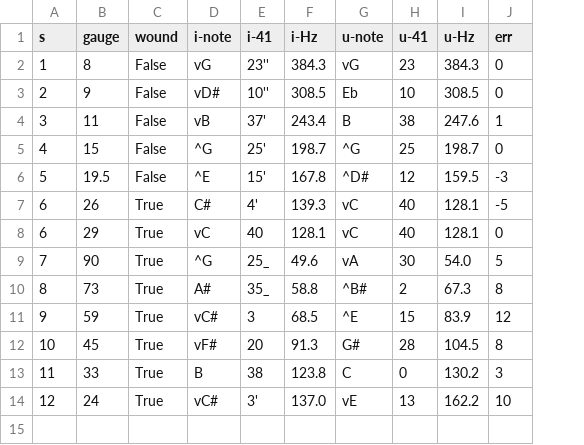
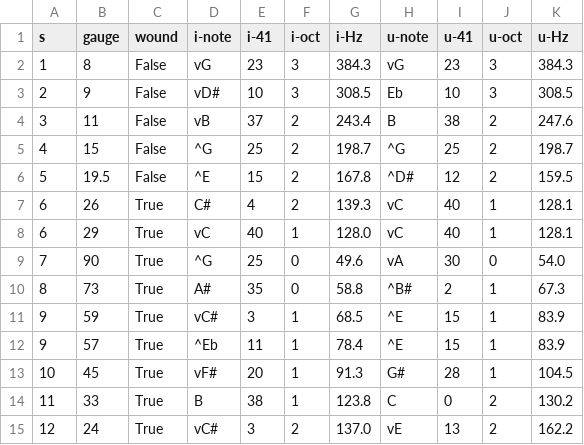
Before and after one commit to JeffreyBenjaminBrown/gauge-freq, a CSV file: data/input.csv, drawn as a sheet; removed rows and columns are numbered as before the commit, all else as after; the diff names each change by its address in the sheet, - before the commit and + after, or states it on an @@ line.

```diff
--- a/data/input.csv
+++ b/data/input.csv
+column F (i-oct), rows 2-11: 3 | 3 | 2 | 2 | 2 | 2 | 1 | 0 | 0 | 1; rows 13-15: 1 | 1 | 2
+column J (u-oct), rows 2-11: 3 | 3 | 2 | 2 | 2 | 1 | 1 | 0 | 1 | 1; rows 13-15: 1 | 2 | 2
-column J (err), rows 2-14: 0 | 0 | 1 | 0 | -3 | -5 | 0 | 5 | 8 | 12 | 8 | 3 | 10
-E2 (i-41): 23''
+E2 (i-41): 23
-E3 (i-41): 10''
+E3 (i-41): 10
-E4 (i-41): 37'
+E4 (i-41): 37
-E5 (i-41): 25'
+E5 (i-41): 25
-E6 (i-41): 15'
+E6 (i-41): 15
-E7 (i-41): 4'
+E7 (i-41): 4
-G8 (i-Hz): 128.1
+G8 (i-Hz): 128.0
-E9 (i-41): 25_
+E9 (i-41): 25
-E10 (i-41): 35_
+E10 (i-41): 35
+row 12: 9 | 57 | True | ^Eb | 11 | 1 | 78.4 | ^E | 15 | 1 | 83.9
-E15 (i-41): 3'
+E15 (i-41): 3
```
Also changed, not shown: 6 other files.
